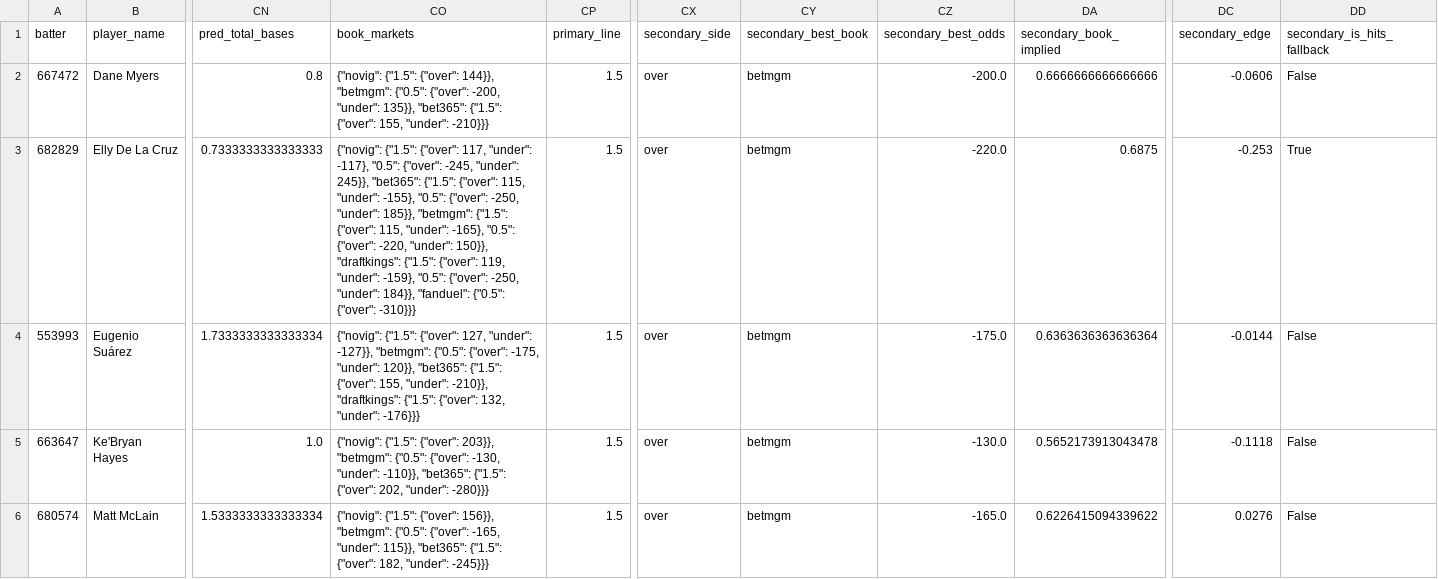
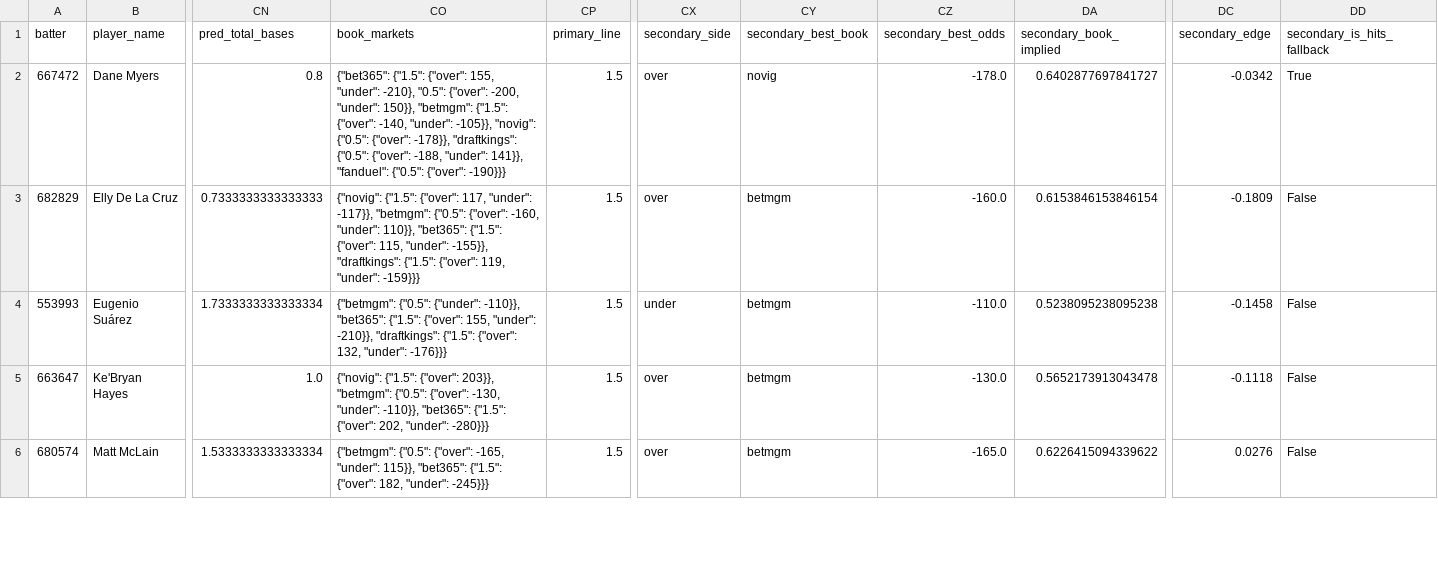
Before and after one commit to cryptobatmanEV/mlb-prop-engine, a CSV file: data/outputs/total_bases_fair_odds_2026-08-17.csv, drawn as a sheet; only a part is shown, gaps mark what is left out; the diff covers the shown part only; the diff names each change by its address in the sheet, - before the commit and + after, or states it on an @@ line.

```diff
--- a/data/outputs/total_bases_fair_odds_2026-08-17.csv
+++ b/data/outputs/total_bases_fair_odds_2026-08-17.csv
-CO2 (book_markets): {"novig": {"1.5": {"over": 144}}, "betmgm": {"0.5": {"over": -200, "under": 135}}, "bet365": {"1.5": {"over": 155, "under": -210}}}
+CO2 (book_markets): {"bet365": {"1.5": {"over": 155, "under": -210}, "0.5": {"over": -200, "under": 150}}, "betmgm": {"1.5": {"over": -140, "under": -105}}, "novig": {"0.5": {"over": -178}}, "draftkings": {"0.5": {"over": -188, "under": 141}}, "fanduel": {"0.5": {"over": -190}}}
-CY2 (secondary_best_book): betmgm
+CY2 (secondary_best_book): novig
-CZ2 (secondary_best_odds): -200.0
+CZ2 (secondary_best_odds): -178.0
-DA2 (secondary_book_implied): 0.6666666666666666
+DA2 (secondary_book_implied): 0.6402877697841727
-DC2 (secondary_edge): -0.0606
+DC2 (secondary_edge): -0.0342
-DD2 (secondary_is_hits_fallback): False
+DD2 (secondary_is_hits_fallback): True
-CO3 (book_markets): …117, "under": -117}, "0.5": {"over": -245, "under": 245}}, "bet365": {"1.5": {"over": 115, "under": -155}, "0.5": {"over": -250, "under": 185}}, "betmgm": {"1.5": {"over": 115, "under": -165}, "0.5": {"over": -220, "under": 150}}, "draftkings": {"1.5": {"over": 119, "under": -159}, "0.5": {"over": -250, "under": 184}}, "fanduel": {"0.5": {"over": -310}}}
+CO3 (book_markets): …117, "under": -117}}, "betmgm": {"0.5": {"over": -160, "under": 110}}, "bet365": {"1.5": {"over": 115, "under": -155}}, "draftkings": {"1.5": {"over": 119, "under": -159}}}
-CZ3 (secondary_best_odds): -220.0
+CZ3 (secondary_best_odds): -160.0
-DA3 (secondary_book_implied): 0.6875
+DA3 (secondary_book_implied): 0.6153846153846154
-DC3 (secondary_edge): -0.253
+DC3 (secondary_edge): -0.1809
-DD3 (secondary_is_hits_fallback): True
+DD3 (secondary_is_hits_fallback): False
-CO4 (book_markets): {"novig": {"1.5": {"over": 127, "under": -127}}, "betmgm": {"0.5": {"over": -175, "under": 120}}, "bet365": {"1.5":…
+CO4 (book_markets): {"betmgm": {"0.5": {"under": -110}}, "bet365": {"1.5":…
-CX4 (secondary_side): over
+CX4 (secondary_side): under
-CZ4 (secondary_best_odds): -175.0
+CZ4 (secondary_best_odds): -110.0
-DA4 (secondary_book_implied): 0.6363636363636364
+DA4 (secondary_book_implied): 0.5238095238095238
-DC4 (secondary_edge): -0.0144
+DC4 (secondary_edge): -0.1458
-CO6 (book_markets): {"novig": {"1.5": {"over": 156}}, "betmgm": {"0.5": {"over":…
+CO6 (book_markets): {"betmgm": {"0.5": {"over":…
```
Also changed, not shown: 60 edited cells elsewhere in this file, data/outputs/batter_ks_fair_odds_2026-08-17.csv, data/outputs/hits_fair_odds_2026-08-17.csv, 1 other file.
